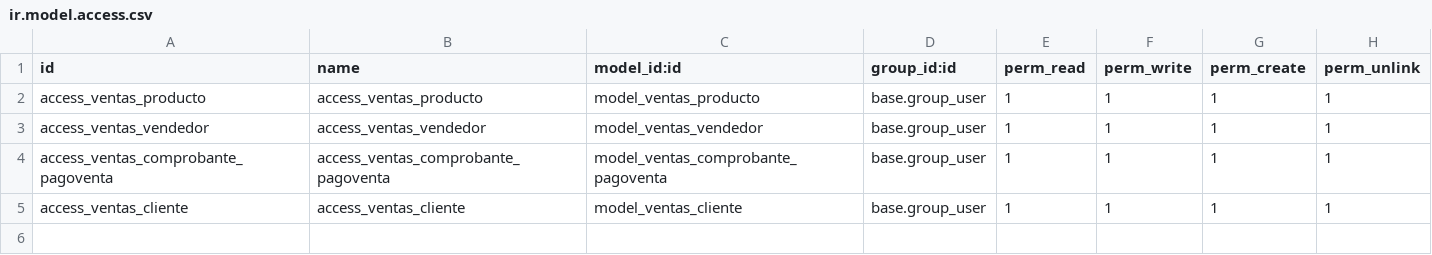
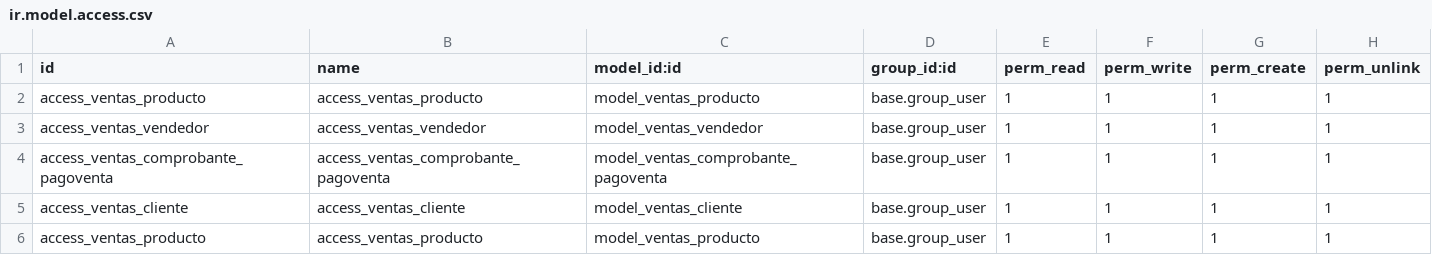
Before and after one commit to CodigoByte2020/PracticandoModulos, a CSV file: ventas/security/ir.model.access.csv, drawn as a sheet.

Commit message:
Agregamos vista producto

```diff
--- a/ventas/security/ir.model.access.csv
+++ b/ventas/security/ir.model.access.csv
@@ -5 +5,2 @@ access_ventas_comprobante_pagoventa,access_ventas_comprobante_pagoventa,model_ve
 access_ventas_cliente,access_ventas_cliente,model_ventas_cliente,base.group_user,1,1,1,1
+access_ventas_producto,access_ventas_producto,model_ventas_producto,base.group_user,1,1,1,1
```
Also changed, not shown: 5 other files.
